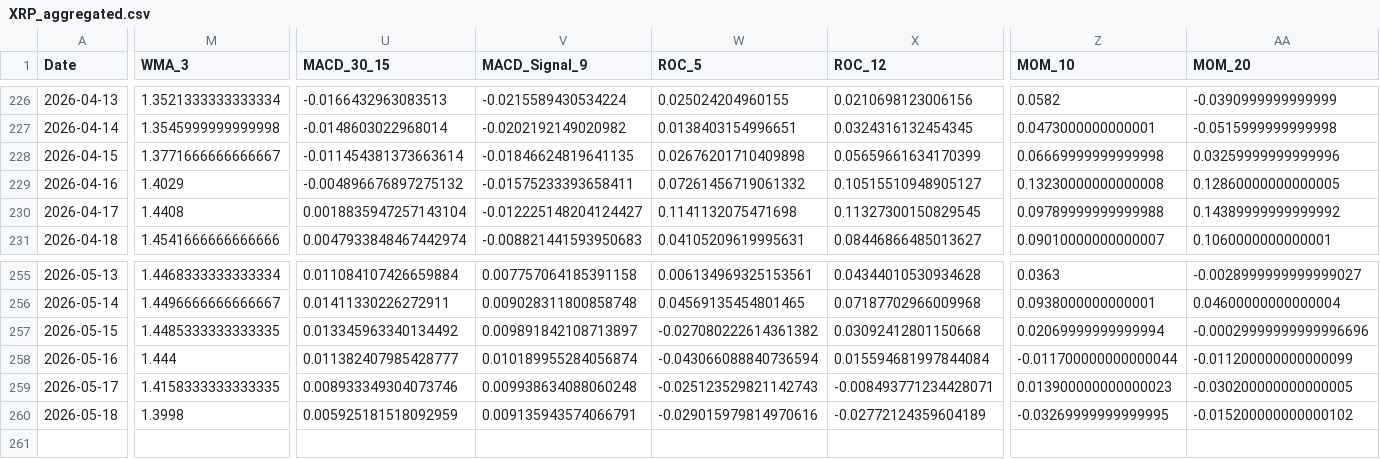
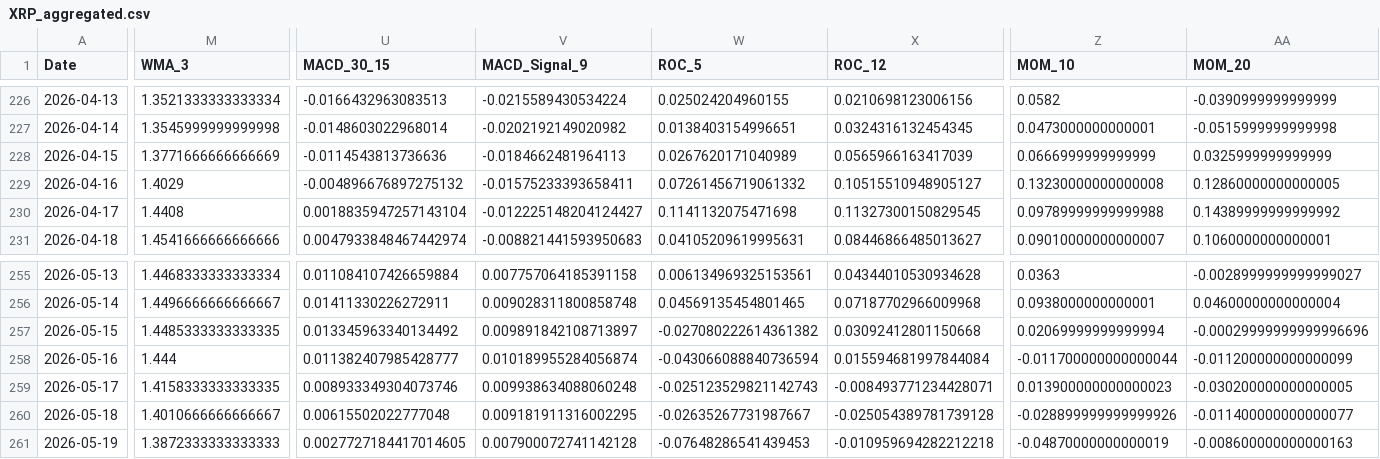
Before and after one commit to JintaoLiuorJoey/coinbase-ohlcv-data, a CSV file: data/XRP_aggregated.csv, drawn as a sheet; only a part is shown, gaps mark what is left out; rows hold the shown columns only; the diff covers the shown part only; the diff names each change by its address in the sheet, - before the commit and + after, or states it on an @@ line.

```diff
--- a/data/XRP_aggregated.csv
+++ b/data/XRP_aggregated.csv
-M228 (WMA_3): 1.3771666666666667
+M228 (WMA_3): 1.3771666666666669
-U228 (MACD_30_15): -0.011454381373663614
+U228 (MACD_30_15): -0.0114543813736636
-V228 (MACD_Signal_9): -0.01846624819641135
+V228 (MACD_Signal_9): -0.0184662481964113
-W228 (ROC_5): 0.02676201710409898
+W228 (ROC_5): 0.0267620171040989
-X228 (ROC_12): 0.05659661634170399
+X228 (ROC_12): 0.0565966163417039
-Z228 (MOM_10): 0.06669999999999998
+Z228 (MOM_10): 0.0666999999999999
-AA228 (MOM_20): 0.03259999999999996
+AA228 (MOM_20): 0.0325999999999999
-M260 (WMA_3): 1.3998
+M260 (WMA_3): 1.4010666666666667
-U260 (MACD_30_15): 0.005925181518092959
+U260 (MACD_30_15): 0.00615502022777048
-V260 (MACD_Signal_9): 0.009135943574066791
+V260 (MACD_Signal_9): 0.009181911316002295
-W260 (ROC_5): -0.029015979814970616
+W260 (ROC_5): -0.02635267731987667
-X260 (ROC_12): -0.02772124359604189
+X260 (ROC_12): -0.025054389781739128
-Z260 (MOM_10): -0.03269999999999995
+Z260 (MOM_10): -0.028899999999999926
-AA260 (MOM_20): -0.015200000000000102
+AA260 (MOM_20): -0.011400000000000077
+row 261: 2026-05-19 | 1.3872333333333333 | 0.0027727184417014605 | 0.007900072741142128 | -0.07648286541439453 | -0.010959694282212218 | -0.04870000000000019 | -0.008600000000000163
```
Also changed, not shown: 39 edited cells elsewhere in this file, data/BTC_aggregated.csv, data/ETH_aggregated.csv.
